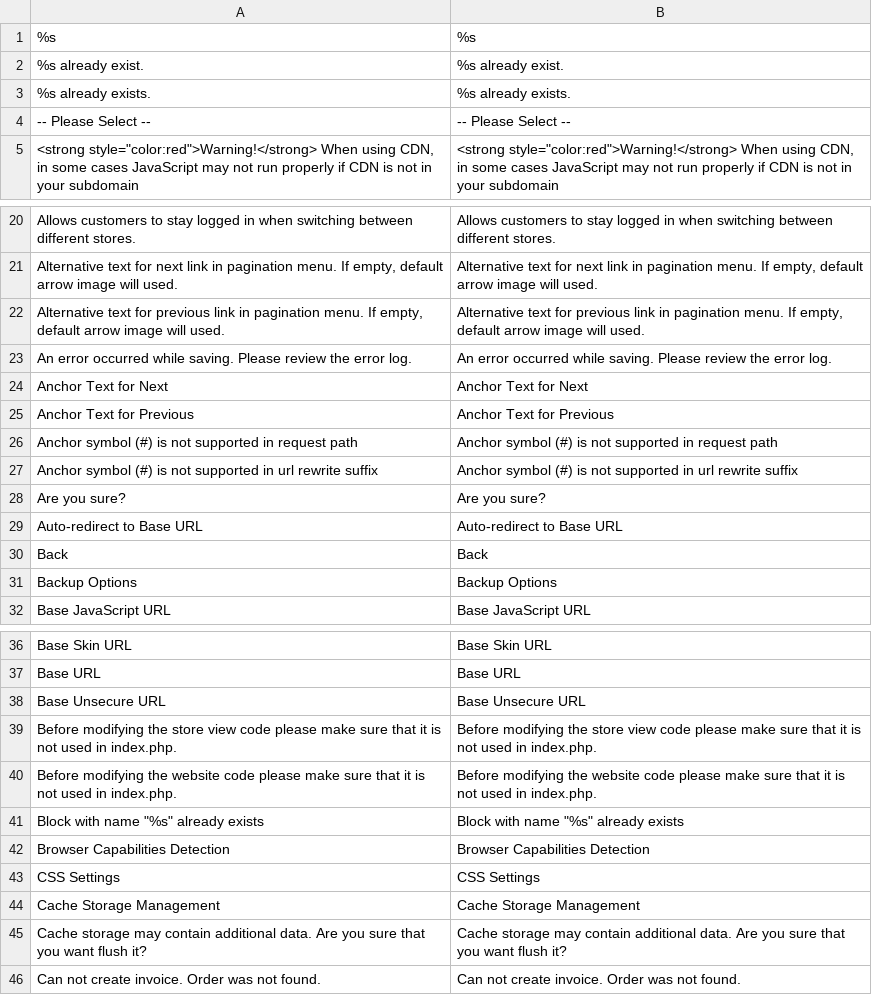
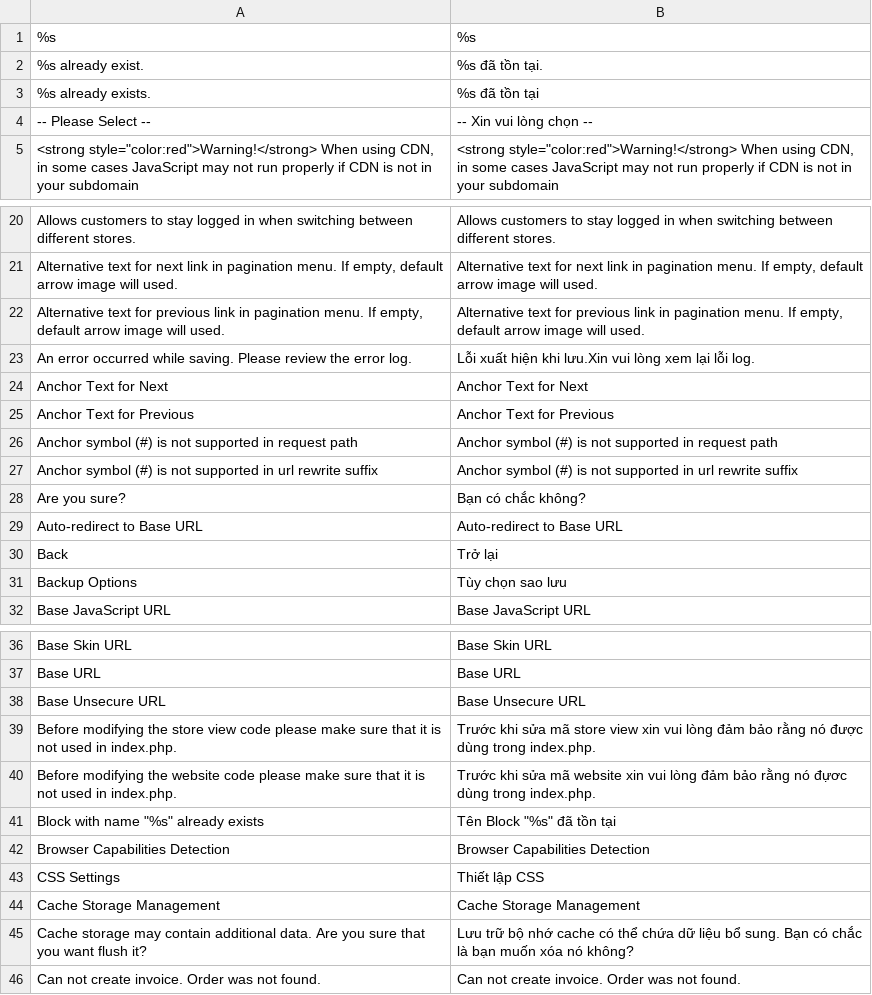
Before and after one commit to Archipel/mage-vn, a CSV file: vi_VN/Mage_Core.csv, drawn as a sheet; only a part is shown, gaps mark what is left out; the diff covers the shown part only.

```diff
--- a/vi_VN/Mage_Core.csv
+++ b/vi_VN/Mage_Core.csv
@@ -1,5 +1,5 @@
 "%s","%s"
-"%s already exist.","%s already exist."
-"%s already exists.","%s already exists."
-"-- Please Select --","-- Please Select --"
+"%s already exist.","%s đã tồn tại."
+"%s already exists.","%s đã tồn tại"
+"-- Please Select --","-- Xin vui lòng chọn --"
 "<strong style=""color:red"">Warning!</strong> When using CDN, in some cases JavaScript may not run properly if CDN is not in your subdomain","<strong style=""color:red"">Warning!</strong> When using CDN, in some cases JavaScript may not run properly if CDN is not in your subdomain"
@@ -26,3 +26,3 @@
 "Alternative text for previous link in pagination menu. If empty, default arrow image will used.","Alternative text for previous link in pagination menu. If empty, default arrow image will used."
-"An error occurred while saving. Please review the error log.","An error occurred while saving. Please review the error log."
+"An error occurred while saving. Please review the error log.","Lỗi xuất hiện khi lưu.Xin vui lòng xem lại lỗi log."
 "Anchor Text for Next","Anchor Text for Next"
@@ -31,6 +31,6 @@
 "Anchor symbol (#) is not supported in url rewrite suffix","Anchor symbol (#) is not supported in url rewrite suffix"
-"Are you sure?","Are you sure?"
+"Are you sure?","Bạn có chắc không?"
 "Auto-redirect to Base URL","Auto-redirect to Base URL"
-"Back","Back"
-"Backup Options","Backup Options"
+"Back","Trở lại"
+"Backup Options","Tùy chọn sao lưu"
 "Base JavaScript URL","Base JavaScript URL"
@@ -42,9 +42,9 @@
 "Base Unsecure URL","Base Unsecure URL"
-"Before modifying the store view code please make sure that it is not used in index.php.","Before modifying the store view code please make sure that it is not used in index.php."
-"Before modifying the website code please make sure that it is not used in index.php.","Before modifying the website code please make sure that it is not used in index.php."
-"Block with name ""%s"" already exists","Block with name ""%s"" already exists"
+"Before modifying the store view code please make sure that it is not used in index.php.","Trước khi sửa mã store view xin vui lòng đảm bảo rằng nó được dùng trong index.php."
+"Before modifying the website code please make sure that it is not used in index.php.","Trước khi sửa mã website xin vui lòng đảm bảo rằng nó đựơc dùng trong index.php."
+"Block with name ""%s"" already exists","Tên Block ""%s"" đã tồn tại"
 "Browser Capabilities Detection","Browser Capabilities Detection"
-"CSS Settings","CSS Settings"
+"CSS Settings","Thiết lập CSS"
 "Cache Storage Management","Cache Storage Management"
-"Cache storage may contain additional data. Are you sure that you want flush it?","Cache storage may contain additional data. Are you sure that you want flush it?"
+"Cache storage may contain additional data. Are you sure that you want flush it?","Lưu trữ bộ nhớ cache có thể chứa dữ liệu bổ sung. Bạn có chắc là bạn muốn xóa nó không?"
 "Can not create invoice. Order was not found.","Can not create invoice. Order was not found."
```
Also changed, not shown: 2 edited cells elsewhere in this file, vi_VN/Mage_Adminhtml.csv, vi_VN/Mage_Cron.csv, 2 other files.
